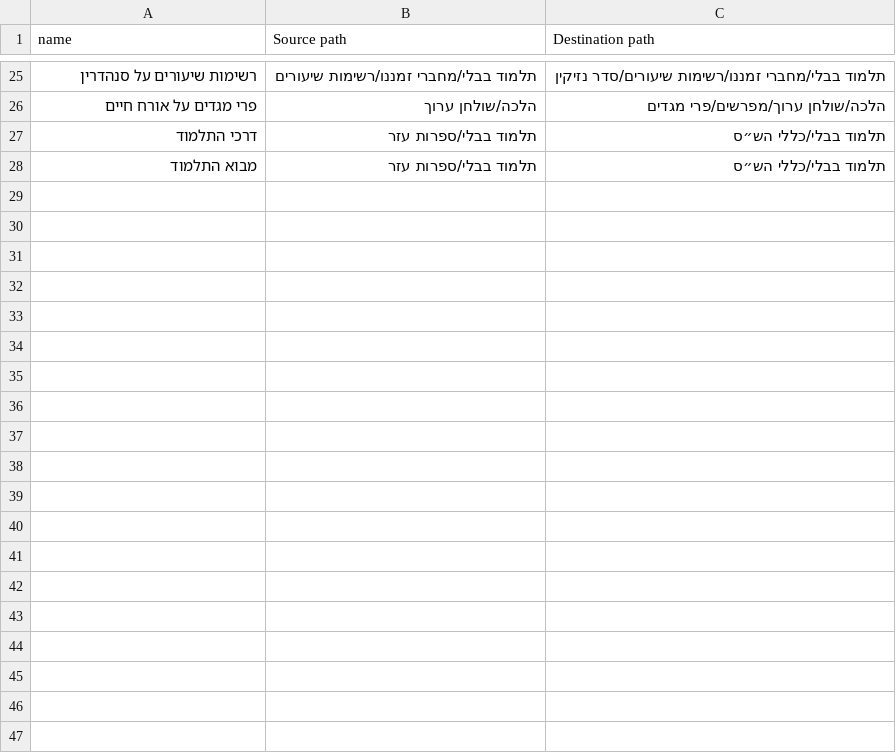
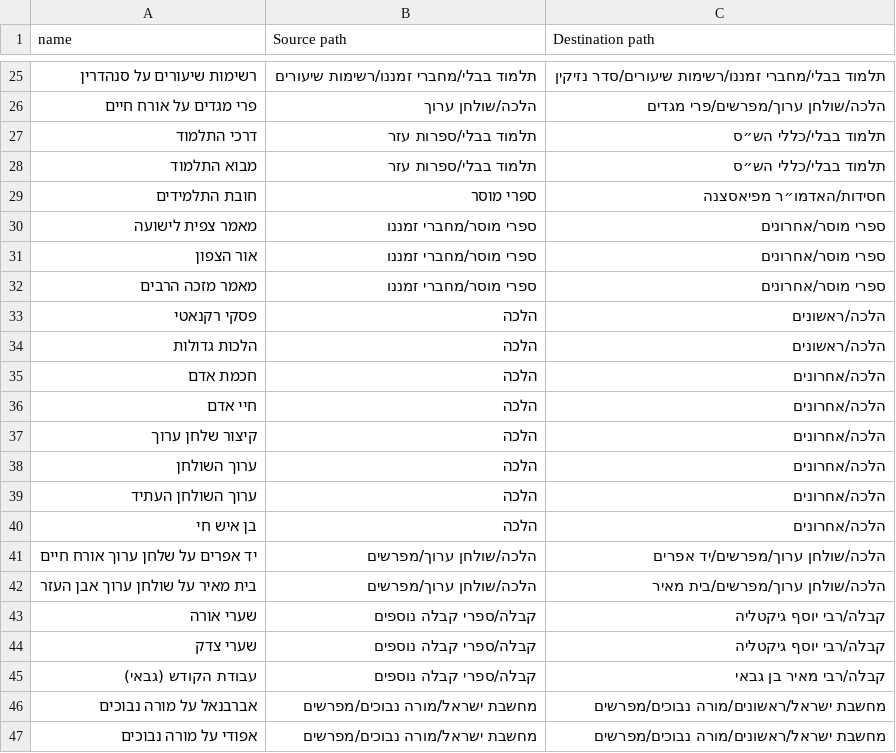
Before and after one commit to Bshlomecha/otzaria-library, a CSV file: ForDB/book_moves.csv, drawn as a sheet; only a part is shown, gaps mark what is left out; the diff covers the shown part only; the diff names each change by its address in the sheet, - before the commit and + after, or states it on an @@ line.

Commit message:
תיקון מיקומי ספרים בעץ הקטגוריות
ספרים שישבו בשורש תחום ליד תיקיות התקופה, בתקופה הלא נכונה, או מחוץ
לתיקיית המחבר הקיימת שלהם (למשל חובת התלמידים → האדמו״ר מפיאסצנה).
ספרי ספריא דרך book_moves/category_moves; ספרי המאגר בהעברת הקובץ,
כולל עדכון הנתיבים ב־dicta_state.json וב־te_books.json.

```diff
--- a/ForDB/book_moves.csv
+++ b/ForDB/book_moves.csv
+row 29: חובת התלמידים | ספרי מוסר | חסידות/האדמו״ר מפיאסצנה
+row 30: מאמר צפית לישועה | ספרי מוסר/מחברי זמננו | ספרי מוסר/אחרונים
+row 31: אור הצפון | ספרי מוסר/מחברי זמננו | ספרי מוסר/אחרונים
+row 32: מאמר מזכה הרבים | ספרי מוסר/מחברי זמננו | ספרי מוסר/אחרונים
+row 33: פסקי רקנאטי | הלכה | הלכה/ראשונים
+row 34: הלכות גדולות | הלכה | הלכה/ראשונים
+row 35: חכמת אדם | הלכה | הלכה/אחרונים
+row 36: חיי אדם | הלכה | הלכה/אחרונים
+row 37: קיצור שלחן ערוך | הלכה | הלכה/אחרונים
+row 38: ערוך השולחן | הלכה | הלכה/אחרונים
+row 39: ערוך השולחן העתיד | הלכה | הלכה/אחרונים
+row 40: בן איש חי | הלכה | הלכה/אחרונים
+row 41: יד אפרים על שלחן ערוך אורח חיים | הלכה/שולחן ערוך/מפרשים | הלכה/שולחן ערוך/מפרשים/יד אפרים
+row 42: בית מאיר על שולחן ערוך אבן העזר | הלכה/שולחן ערוך/מפרשים | הלכה/שולחן ערוך/מפרשים/בית מאיר
+row 43: שערי אורה | קבלה/ספרי קבלה נוספים | קבלה/רבי יוסף גיקטליה
+row 44: שערי צדק | קבלה/ספרי קבלה נוספים | קבלה/רבי יוסף גיקטליה
+row 45: עבודת הקודש (גבאי) | קבלה/ספרי קבלה נוספים | קבלה/רבי מאיר בן גבאי
+row 46: אברבנאל על מורה נבוכים | מחשבת ישראל/מורה נבוכים/מפרשים | מחשבת ישראל/ראשונים/מורה נבוכים/מפרשים
+row 47: אפודי על מורה נבוכים | מחשבת ישראל/מורה נבוכים/מפרשים | מחשבת ישראל/ראשונים/מורה נבוכים/מפרשים
```
Also changed, not shown: 17 added rows elsewhere in this file, 19 other files.
